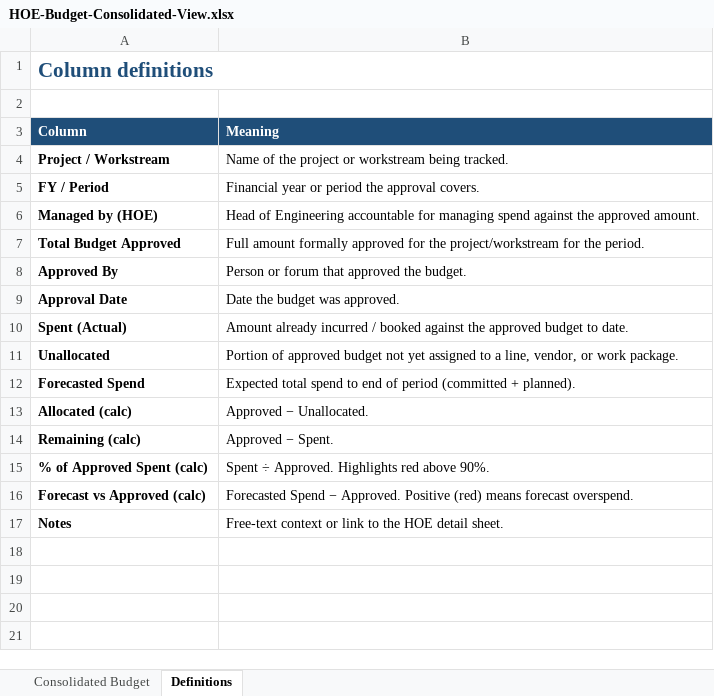
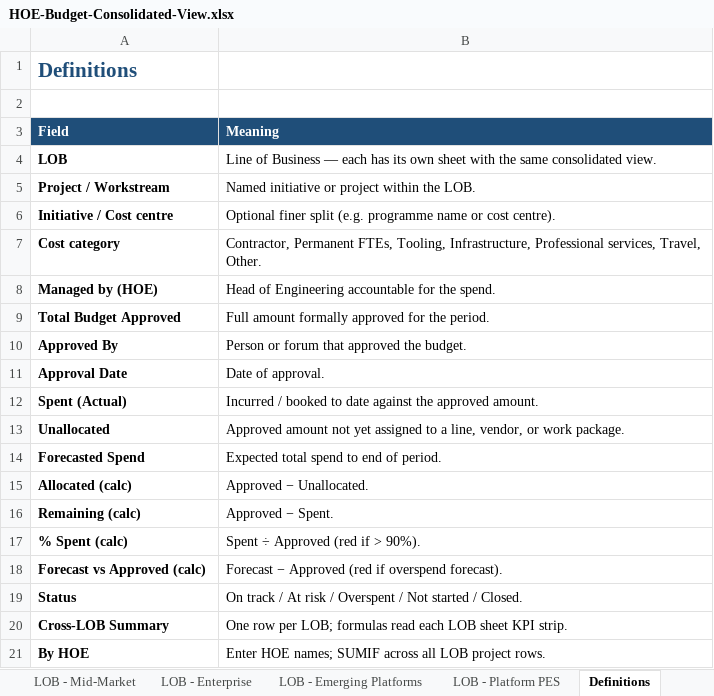
Before and after one commit to rcgayatri/GODIGI, an Excel workbook: budget-tools/HOE-Budget-Consolidated-View.xlsx, sheet Definitions, drawn as a sheet; values as stored, in another font and other column widths than the file's, no borders; removed rows and columns are numbered as before the commit, all else as after; the diff names each change by its address in the sheet, - before the commit and + after, or states it on an @@ line.

```diff
--- a/budget-tools/HOE-Budget-Consolidated-View.xlsx (sheet Definitions)
+++ b/budget-tools/HOE-Budget-Consolidated-View.xlsx (sheet Definitions)
+sheet tab: LOB - Mid-Market
+sheet tab: LOB - Enterprise
+sheet tab: LOB - Emerging Platforms
+sheet tab: LOB - Platform PES
-A1 (Field): Column definitions
+A1 (Field): Definitions
-A1:B1 merged
-A3: Column
+A3: Field
+row 4: LOB | Line of Business — each has its own sheet with the same consolidated view.
-B5 (Meaning): Name of the project or workstream being tracked.
+B5 (Meaning): Named initiative or project within the LOB.
-row 5: FY / Period | Financial year or period the approval covers.
+row 6: Initiative / Cost centre | Optional finer split (e.g. programme name or cost centre).
+row 7: Cost category | Contractor, Permanent FTEs, Tooling, Infrastructure, Professional services, Travel, Other.
-B8 (Meaning): …accountable for managing spend against the approved amount.
+B8 (Meaning): …accountable for the spend.
-B9 (Meaning): …for the project/workstream for the period.
+B9 (Meaning): …for the period.
-B11 (Meaning): Date the budget was approved.
+B11 (Meaning): Date of approval.
-B12 (Meaning): Amount already incurred / booked against the approved budget to date.
+B12 (Meaning): Incurred / booked to date against the approved amount.
-B13 (Meaning): Portion of approved budget not yet…
+B13 (Meaning): Approved amount not yet…
-B14 (Meaning): …end of period (committed + planned).
+B14 (Meaning): …end of period.
-row 15: % of Approved Spent (calc) | Spent ÷ Approved. Highlights red above 90%.
+row 17: % Spent (calc) | Spent ÷ Approved (red if > 90%).
-B18 (Meaning): Forecasted Spend − Approved. Positive (red) means forecast overspend.
+B18 (Meaning): Forecast − Approved (red if overspend forecast).
-row 17: Notes | Free-text context or link to the HOE detail sheet.
+row 19: Status | On track / At risk / Overspent / Not started / Closed.
+row 20: Cross-LOB Summary | One row per LOB; formulas read each LOB sheet KPI strip.
+row 21: By HOE | Enter HOE names; SUMIF across all LOB project rows.
```
Also changed, not shown: sheet 00 - Instructions, other sheet tabs.
